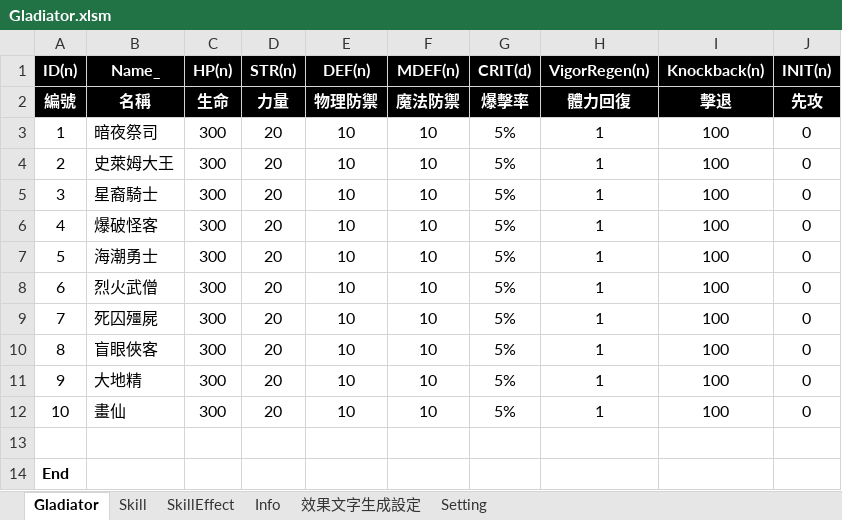
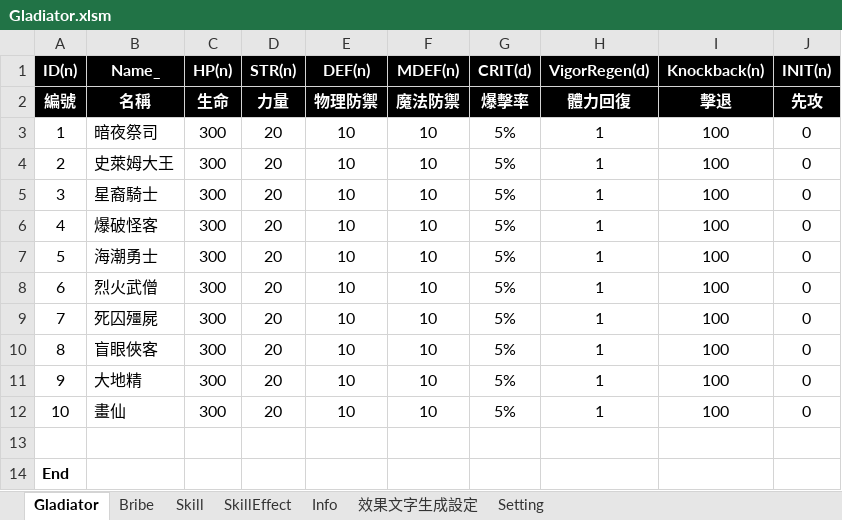
Before and after one commit to pixiesfordev/gladiators, an Excel workbook: Design/Gladiator.xlsm, sheet Gladiator, drawn as a sheet; values as stored, in another font and other column widths than the file's, no borders; the diff names each change by its address in the sheet, - before the commit and + after, or states it on an @@ line.

```diff
--- a/Design/Gladiator.xlsm (sheet Gladiator)
+++ b/Design/Gladiator.xlsm (sheet Gladiator)
+sheet tab: Bribe
-H1: VigorRegen(n)
+H1: VigorRegen(d)
```
Also changed, not shown: sheet Skill, Design/String.xlsm, 43 other files.
